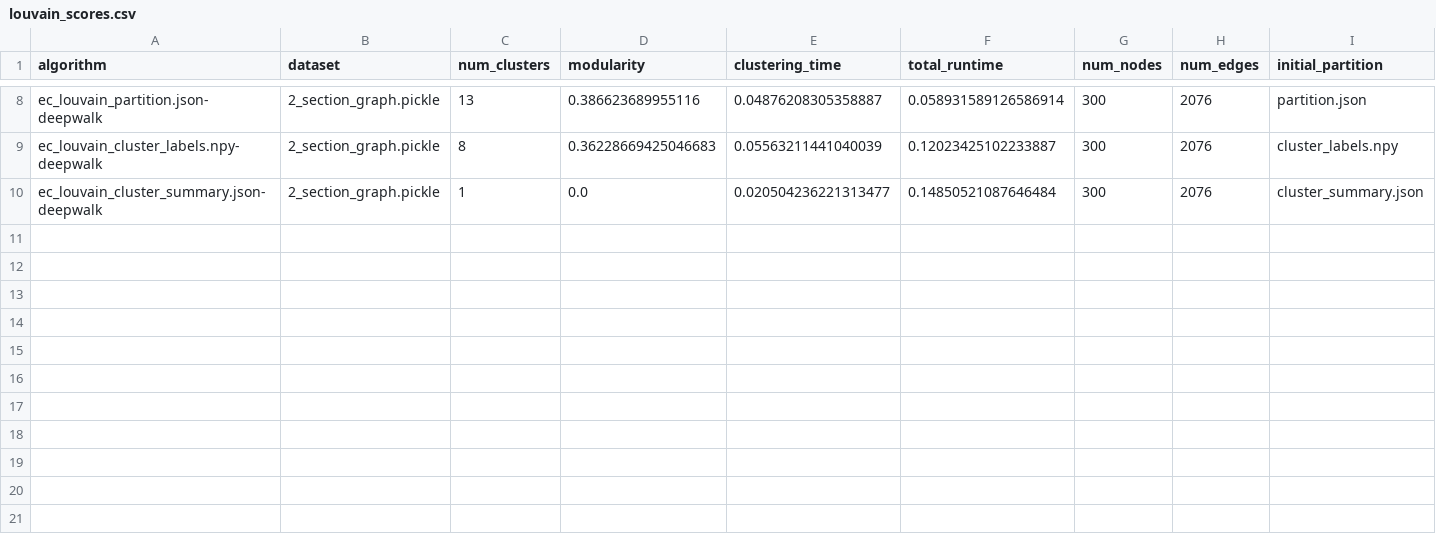
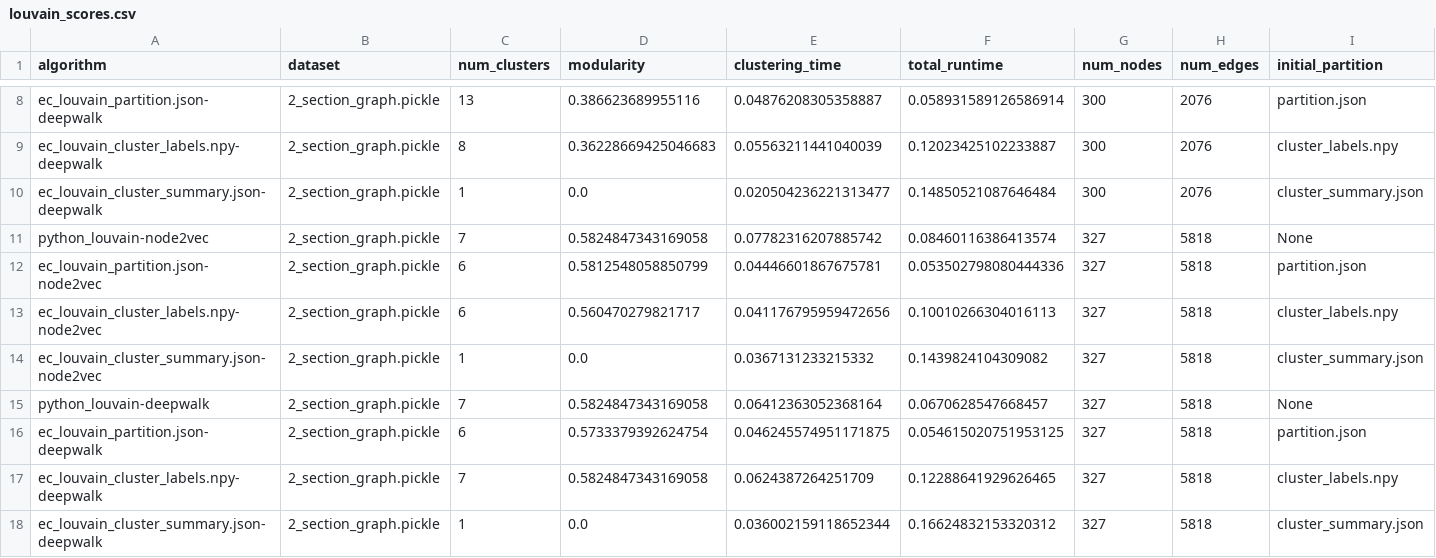
Before and after one commit to devarashs/EC-h-Louvain, a CSV file: src/results/louvain_scores.csv, drawn as a sheet; only a part is shown, gaps mark what is left out; rows hold the shown columns only; the diff names each change by its address in the sheet, - before the commit and + after, or states it on an @@ line.

Commit message:
test : hyperedges-contact-high-school node2vec & deepwalk

```diff
--- a/src/results/louvain_scores.csv
+++ b/src/results/louvain_scores.csv
+row 11: python_louvain-node2vec | 2_section_graph.pickle | 7 | 0.5824847343169058 | 0.07782316207885742 | 0.08460116386413574 | 327 | 5818 | None
+row 12: ec_louvain_partition.json-node2vec | 2_section_graph.pickle | 6 | 0.5812548058850799 | 0.04446601867675781 | 0.053502798080444336 | 327 | 5818 | partition.json
+row 13: ec_louvain_cluster_labels.npy-node2vec | 2_section_graph.pickle | 6 | 0.560470279821717 | 0.041176795959472656 | 0.10010266304016113 | 327 | 5818 | cluster_labels.npy
+row 14: ec_louvain_cluster_summary.json-node2vec | 2_section_graph.pickle | 1 | 0.0 | 0.0367131233215332 | 0.1439824104309082 | 327 | 5818 | cluster_summary.json
+row 15: python_louvain-deepwalk | 2_section_graph.pickle | 7 | 0.5824847343169058 | 0.06412363052368164 | 0.0670628547668457 | 327 | 5818 | None
+row 16: ec_louvain_partition.json-deepwalk | 2_section_graph.pickle | 6 | 0.5733379392624754 | 0.046245574951171875 | 0.054615020751953125 | 327 | 5818 | partition.json
+row 17: ec_louvain_cluster_labels.npy-deepwalk | 2_section_graph.pickle | 7 | 0.5824847343169058 | 0.0624387264251709 | 0.12288641929626465 | 327 | 5818 | cluster_labels.npy
+row 18: ec_louvain_cluster_summary.json-deepwalk | 2_section_graph.pickle | 1 | 0.0 | 0.036002159118652344 | 0.16624832153320312 | 327 | 5818 | cluster_summary.json
```
Also changed, not shown: src/results/partitions_scores.csv, 40 other files.
